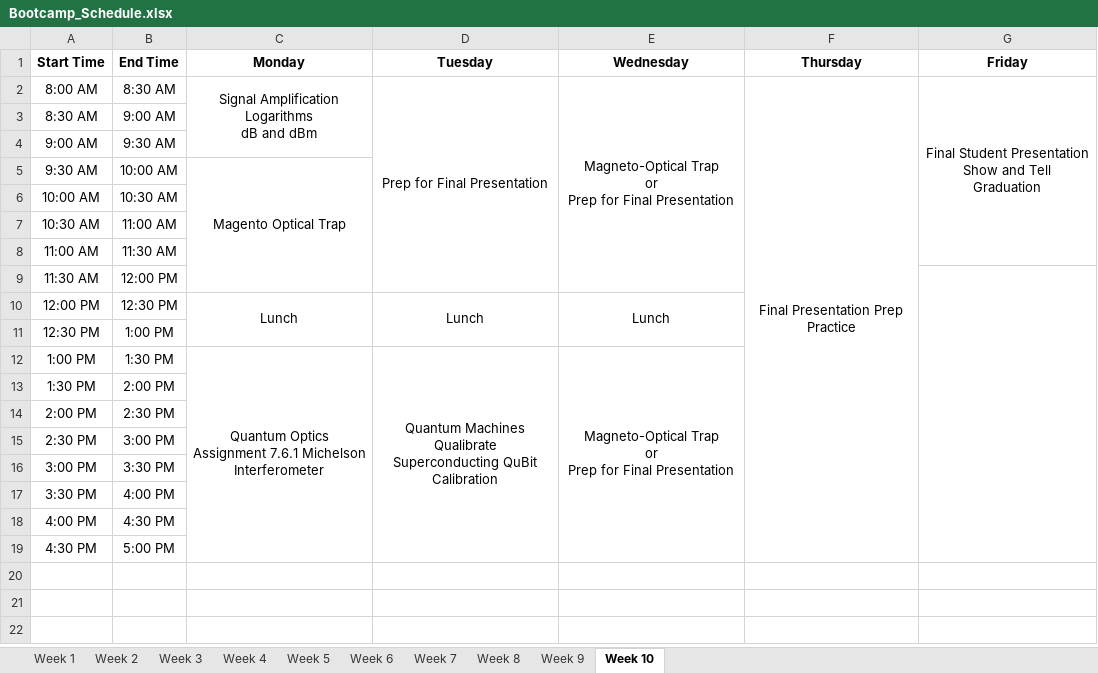
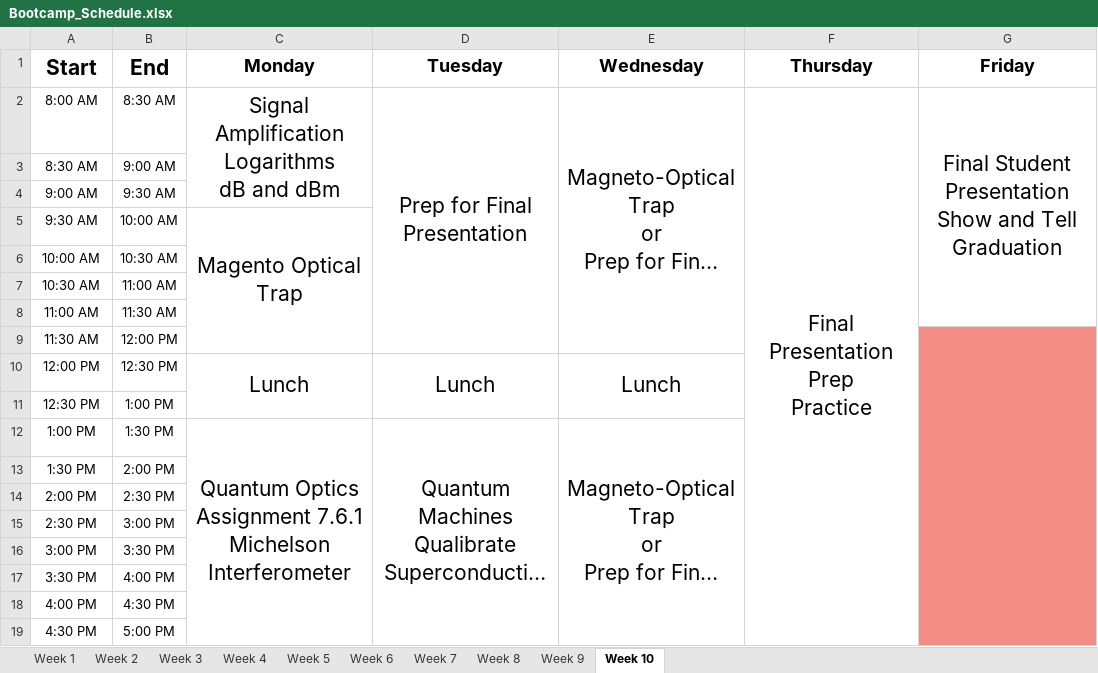
Before and after one commit to brashap/Quantum, an Excel workbook: bootcamp/Bootcamp_Schedule.xlsx, sheet Week 10, drawn as a sheet; long unchanged cells end in …; values as stored, in another font and other column widths than the file's, no borders; the diff names each change by its address in the sheet, - before the commit and + after, or states it on an @@ line.

```diff
--- a/bootcamp/Bootcamp_Schedule.xlsx (sheet Week 10)
+++ b/bootcamp/Bootcamp_Schedule.xlsx (sheet Week 10)
-A1: Start Time
+A1: Start
@@ A1:G1 text size: larger @@
-B1: End Time
+B1: End
@@ C2:G2 text size: larger @@
@@ C5 text size: larger @@
-G9:G19 fill: none
+G9:G19 fill: #F28E86
@@ C10:E10 text size: larger @@
@@ C12:E12 text size: larger @@
```
Also changed, not shown: sheet Week 6, sheet Week 5, sheet Week 9, sheet Week 7, sheet Week 8, sheet Week 2, 3 more sheets, 12 other files.
